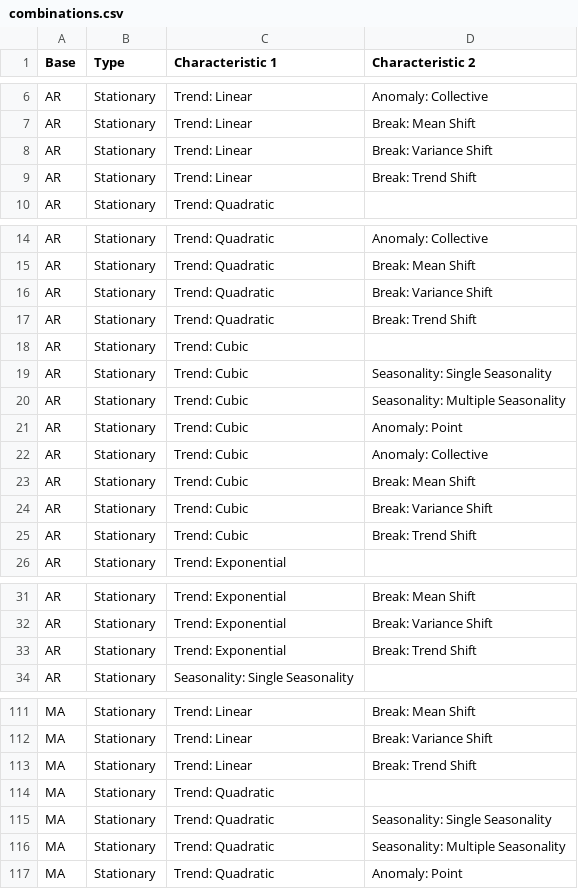
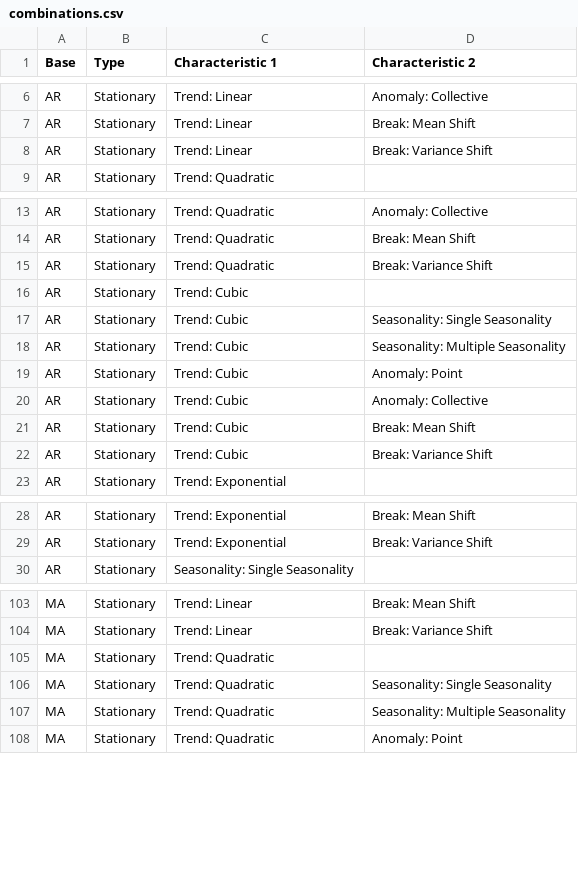
Before and after one commit to ismailguzel/betise, a CSV file: examples/data/combinations.csv, drawn as a sheet; only a part is shown, gaps mark what is left out; the diff covers the shown part only; the diff names each change by its address in the sheet, - before the commit and + after, or states it on an @@ line.

Commit message:
Remove Trend Shift + Trend combinations (semantically redundant, 574 -> 545 rows)

```diff
--- a/examples/data/combinations.csv
+++ b/examples/data/combinations.csv
-row 9: AR | Stationary | Trend: Linear | Break: Trend Shift
-row 17: AR | Stationary | Trend: Quadratic | Break: Trend Shift
-row 25: AR | Stationary | Trend: Cubic | Break: Trend Shift
-row 33: AR | Stationary | Trend: Exponential | Break: Trend Shift
-row 113: MA | Stationary | Trend: Linear | Break: Trend Shift
```
Also changed, not shown: 24 removed rows elsewhere in this file.
